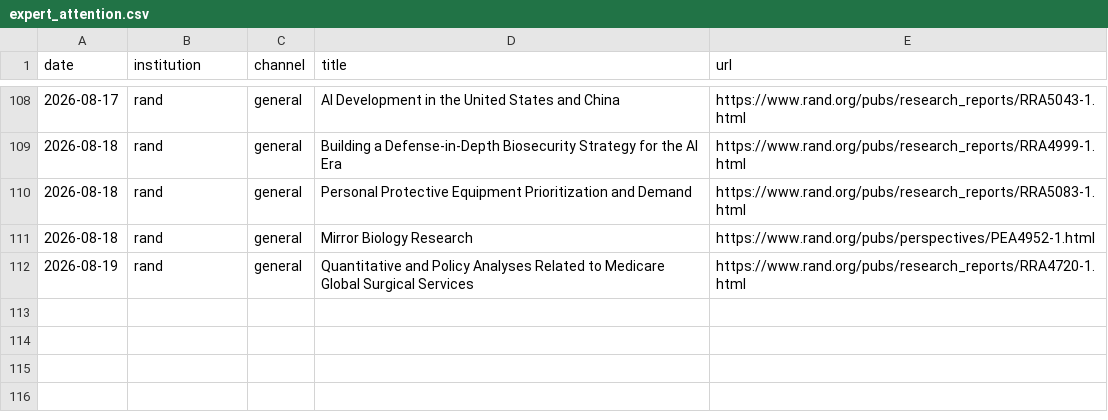
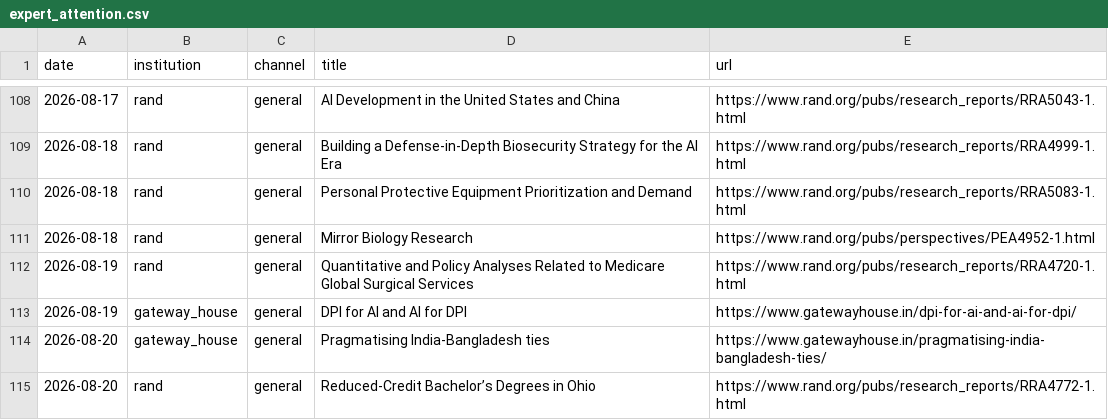
Before and after one commit to PlausibleDissent9/india-geopolitical-risk-monitor, a CSV file: data/raw/expert_attention.csv, drawn as a sheet; only a part is shown, gaps mark what is left out.

```diff
--- a/data/raw/expert_attention.csv
+++ b/data/raw/expert_attention.csv
@@ -112 +112,4 @@ date,institution,channel,title,url
 2026-08-19,rand,general,Quantitative and Policy Analyses Related to Medicare Global Surgical Services,https://www.rand.org/pubs/research_reports/RRA4720-1.html
+2026-08-19,gateway_house,general,DPI for AI and AI for DPI,https://www.gatewayhouse.in/dpi-for-ai-and-ai-for-dpi/
+2026-08-20,gateway_house,general,Pragmatising India-Bangladesh ties,https://www.gatewayhouse.in/pragmatising-india-bangladesh-ties/
+2026-08-20,rand,general,Reduced-Credit Bachelor’s Degrees in Ohio,https://www.rand.org/pubs/research_reports/RRA4772-1.html
```
Also changed, not shown: data/raw/chokepoint_salience.csv, data/raw/country_china_volume.csv, 44 other files.
